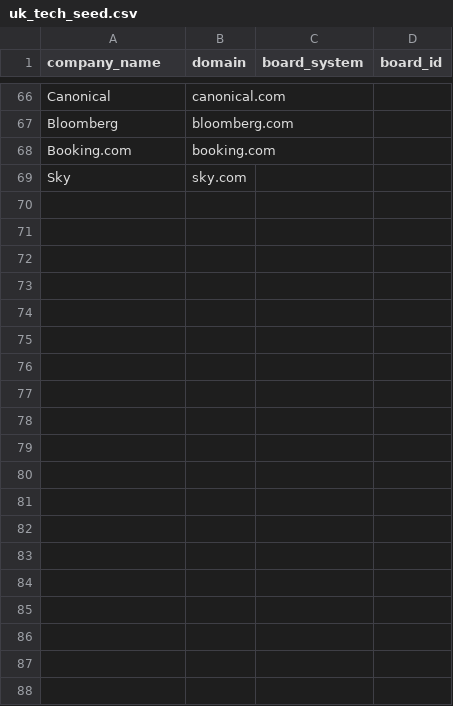
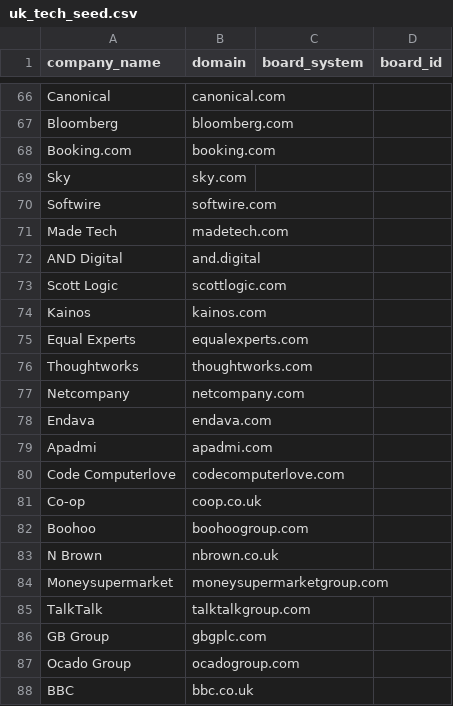
Before and after one commit to mohamedalsayed12/job-application-agent, a CSV file: app/discovery/data/uk_tech_seed.csv, drawn as a sheet; only a part is shown, gaps mark what is left out; the diff covers the shown part only; the diff names each change by its address in the sheet, - before the commit and + after, or states it on an @@ line.

```diff
--- a/app/discovery/data/uk_tech_seed.csv
+++ b/app/discovery/data/uk_tech_seed.csv
+row 70: Softwire | softwire.com
+row 71: Made Tech | madetech.com
+row 72: AND Digital | and.digital
+row 73: Scott Logic | scottlogic.com
+row 74: Kainos | kainos.com
+row 75: Equal Experts | equalexperts.com
+row 76: Thoughtworks | thoughtworks.com
+row 77: Netcompany | netcompany.com
+row 78: Endava | endava.com
+row 79: Apadmi | apadmi.com
+row 80: Code Computerlove | codecomputerlove.com
+row 81: Co-op | coop.co.uk
+row 82: Boohoo | boohoogroup.com
+row 83: N Brown | nbrown.co.uk
+row 84: Moneysupermarket | moneysupermarketgroup.com
+row 85: TalkTalk | talktalkgroup.com
+row 86: GB Group | gbgplc.com
+row 87: Ocado Group | ocadogroup.com
+row 88: BBC | bbc.co.uk
```
Also changed, not shown: 17 added rows elsewhere in this file.
